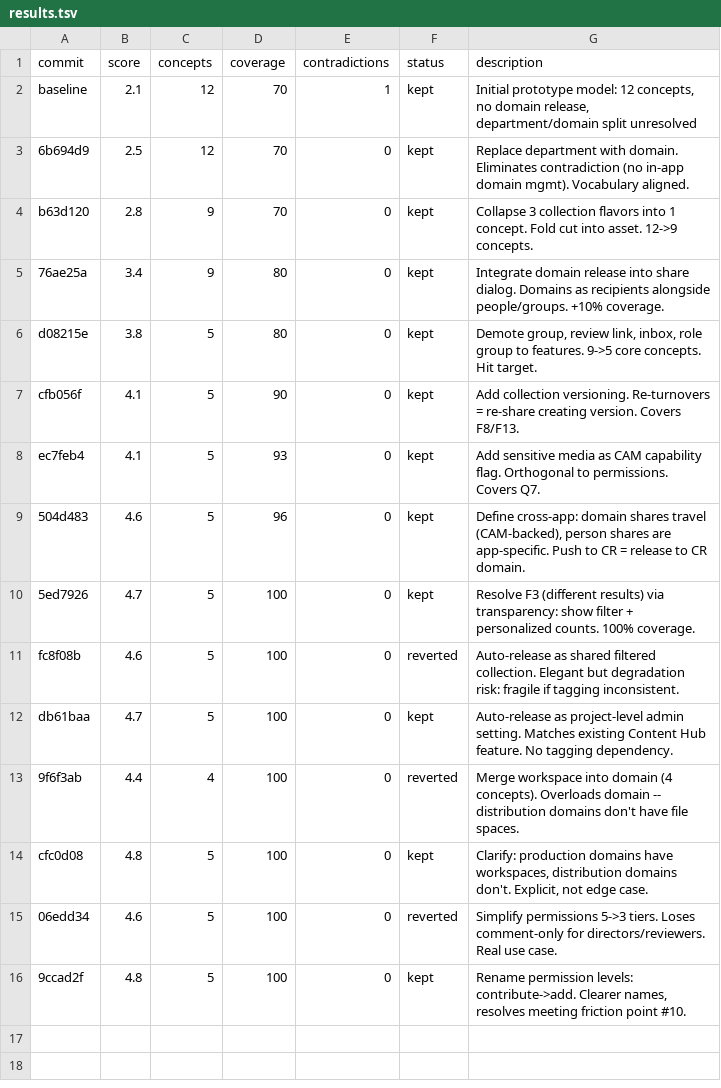
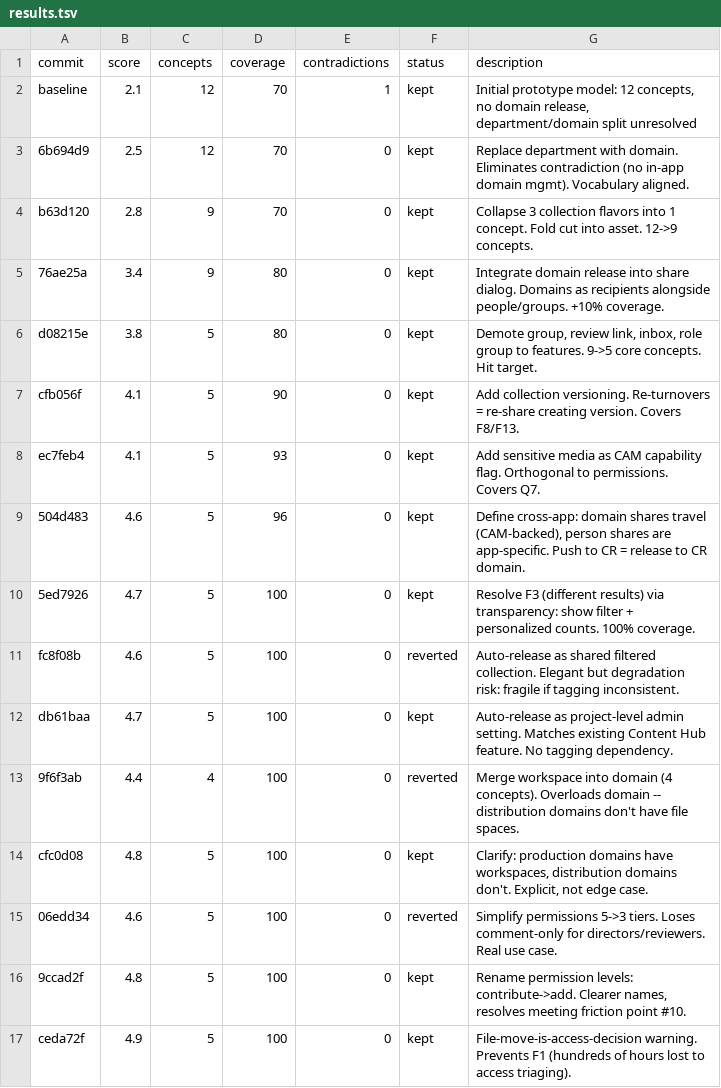
Before and after one commit to ivvvvvvvvvaaaan/Upside-Down, a TSV file: results.tsv, drawn as a sheet; the diff names each change by its address in the sheet, - before the commit and + after, or states it on an @@ line.

Commit message:
experiment 15: add file-move-is-access-decision warning to prevent F1 triaging

```diff
--- a/results.tsv
+++ b/results.tsv
+row 17: ceda72f | 4.9 | 5 | 100 | 0 | kept | File-move-is-access-decision warning. Prevents F1 (hundreds of hours lost to access triaging).
```
Also changed, not shown: 1 other file.
